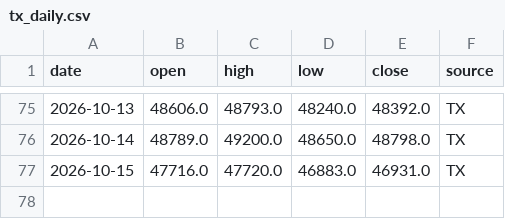
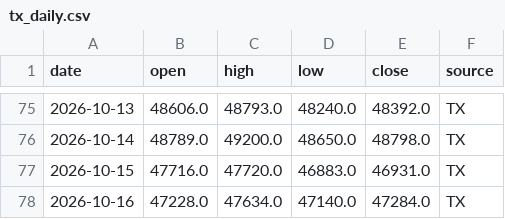
Before and after one commit to thomas500-wu/thomas_tx-daily-report, a CSV file: data/tx_daily.csv, drawn as a sheet; only a part is shown, gaps mark what is left out; the diff names each change by its address in the sheet, - before the commit and + after, or states it on an @@ line.

```diff
--- a/data/tx_daily.csv
+++ b/data/tx_daily.csv
+row 78: 2026-10-16 | 47228.0 | 47634.0 | 47140.0 | 47284.0 | TX
```
Also changed, not shown: 3 other files.
